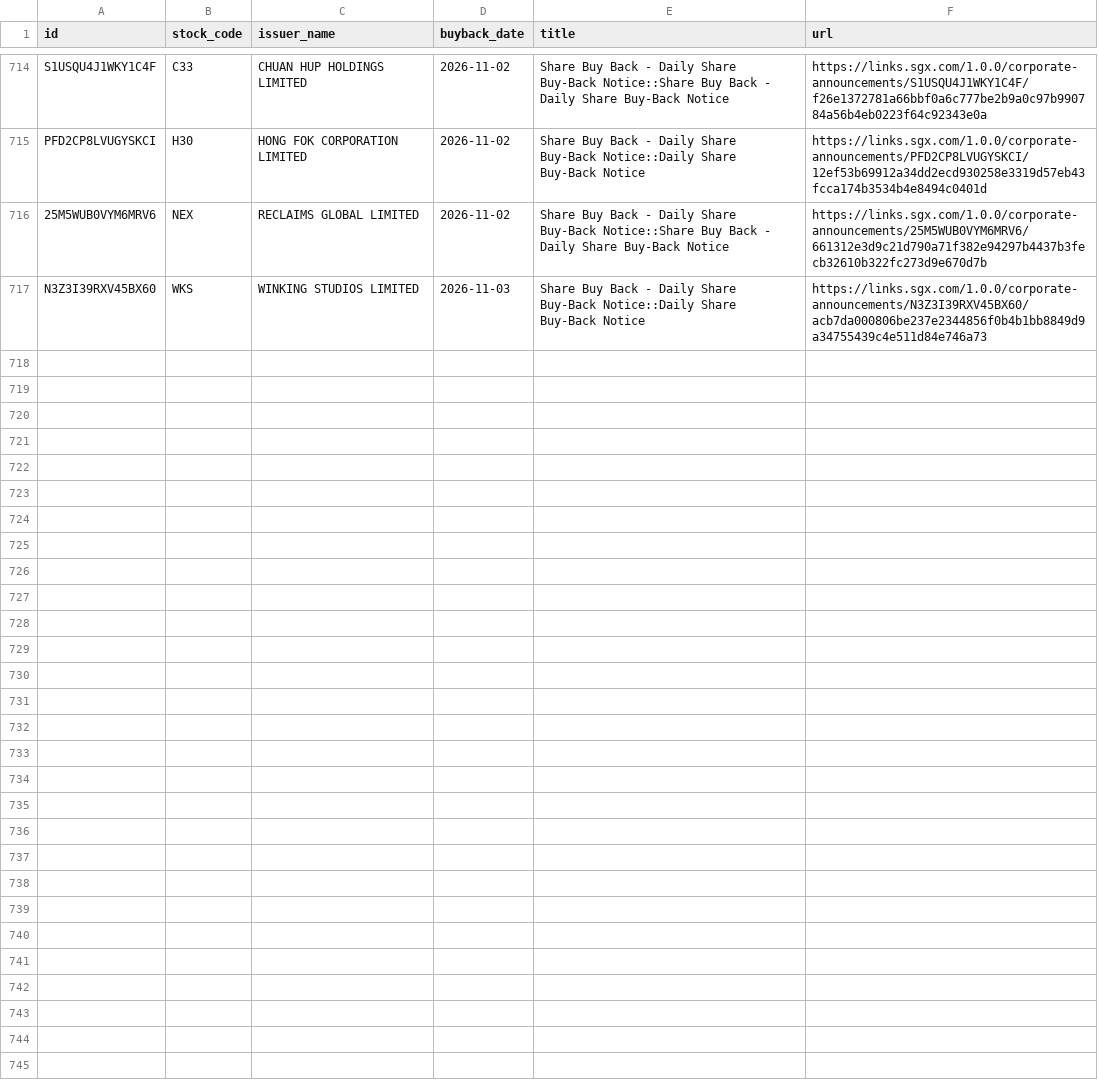
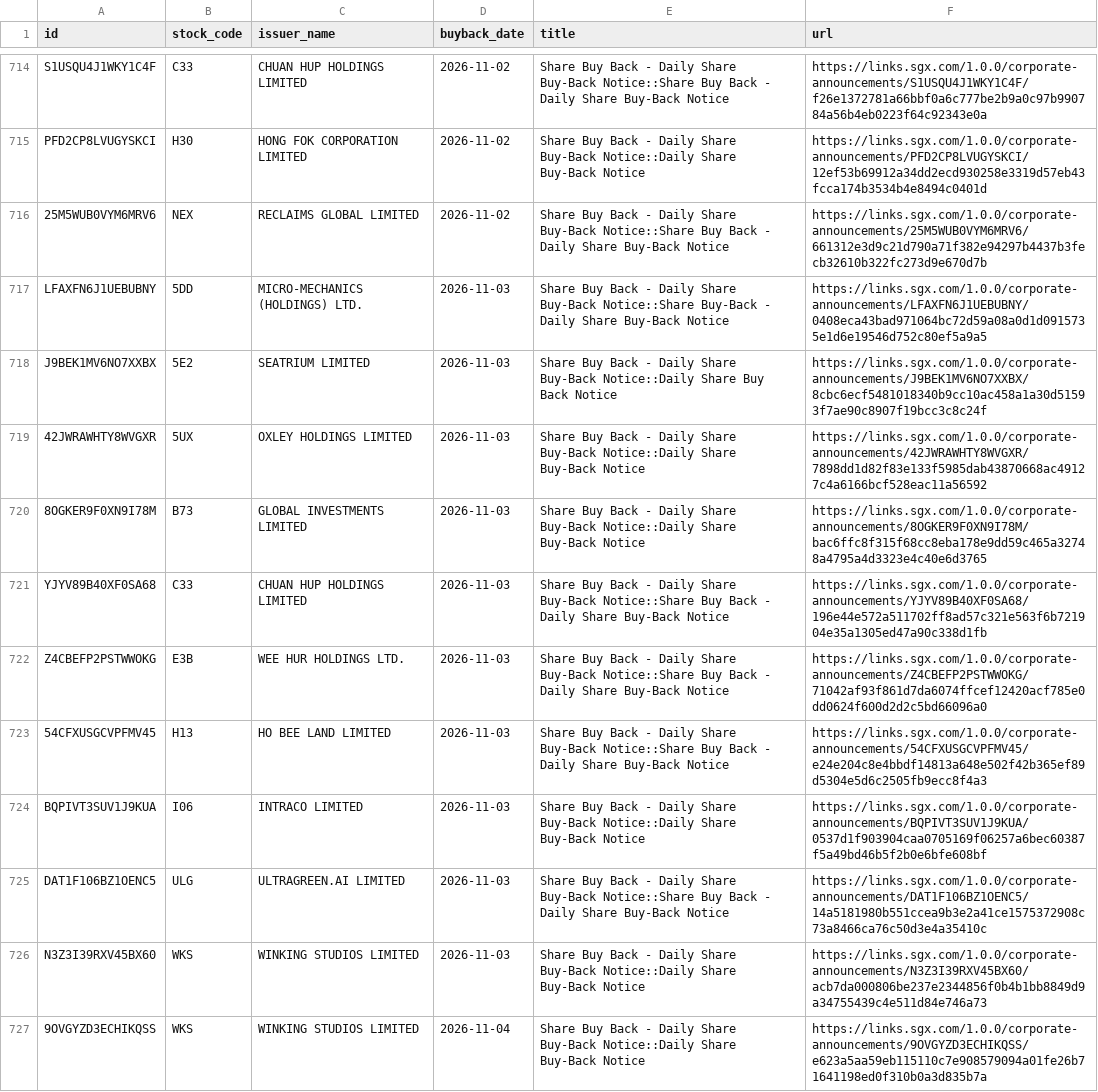
Before and after one commit to ferlyntanyj/Claude-Telegram-bot, a CSV file: history/buyback_history.csv, drawn as a sheet; only a part is shown, gaps mark what is left out; the diff names each change by its address in the sheet, - before the commit and + after, or states it on an @@ line.

```diff
--- a/history/buyback_history.csv
+++ b/history/buyback_history.csv
+row 717: LFAXFN6J1UEBUBNY | 5DD | MICRO-MECHANICS (HOLDINGS) LTD. | 2026-11-03 | Share Buy Back - Daily Share Buy-Back Notice::Share Buy-Back - Daily Share Buy-Back Notice | https://links.sgx.com/1.0.0/corporate-announcements/LFAXFN6J1UEBUBNY/0408eca43bad971064bc72d59a08a0d1d0915735e1d6e19546d752c80ef5a9a5
+row 718: J9BEK1MV6NO7XXBX | 5E2 | SEATRIUM LIMITED | 2026-11-03 | Share Buy Back - Daily Share Buy-Back Notice::Daily Share Buy Back Notice | https://links.sgx.com/1.0.0/corporate-announcements/J9BEK1MV6NO7XXBX/8cbc6ecf5481018340b9cc10ac458a1a30d51593f7ae90c8907f19bcc3c8c24f
+row 719: 42JWRAWHTY8WVGXR | 5UX | OXLEY HOLDINGS LIMITED | 2026-11-03 | Share Buy Back - Daily Share Buy-Back Notice::Daily Share Buy-Back Notice | https://links.sgx.com/1.0.0/corporate-announcements/42JWRAWHTY8WVGXR/7898dd1d82f83e133f5985dab43870668ac49127c4a6166bcf528eac11a56592
+row 720: 8OGKER9F0XN9I78M | B73 | GLOBAL INVESTMENTS LIMITED | 2026-11-03 | Share Buy Back - Daily Share Buy-Back Notice::Daily Share Buy-Back Notice | https://links.sgx.com/1.0.0/corporate-announcements/8OGKER9F0XN9I78M/bac6ffc8f315f68cc8eba178e9dd59c465a32748a4795a4d3323e4c40e6d3765
+row 721: YJYV89B40XF0SA68 | C33 | CHUAN HUP HOLDINGS LIMITED | 2026-11-03 | Share Buy Back - Daily Share Buy-Back Notice::Share Buy Back - Daily Share Buy-Back Notice | https://links.sgx.com/1.0.0/corporate-announcements/YJYV89B40XF0SA68/196e44e572a511702ff8ad57c321e563f6b721904e35a1305ed47a90c338d1fb
+row 722: Z4CBEFP2PSTWWOKG | E3B | WEE HUR HOLDINGS LTD. | 2026-11-03 | Share Buy Back - Daily Share Buy-Back Notice::Share Buy Back - Daily Share Buy-Back Notice | https://links.sgx.com/1.0.0/corporate-announcements/Z4CBEFP2PSTWWOKG/71042af93f861d7da6074ffcef12420acf785e0dd0624f600d2d2c5bd66096a0
+row 723: 54CFXUSGCVPFMV45 | H13 | HO BEE LAND LIMITED | 2026-11-03 | Share Buy Back - Daily Share Buy-Back Notice::Share Buy Back - Daily Share Buy-Back Notice | https://links.sgx.com/1.0.0/corporate-announcements/54CFXUSGCVPFMV45/e24e204c8e4bbdf14813a648e502f42b365ef89d5304e5d6c2505fb9ecc8f4a3
+row 724: BQPIVT3SUV1J9KUA | I06 | INTRACO LIMITED | 2026-11-03 | Share Buy Back - Daily Share Buy-Back Notice::Daily Share Buy-Back Notice | https://links.sgx.com/1.0.0/corporate-announcements/BQPIVT3SUV1J9KUA/0537d1f903904caa0705169f06257a6bec60387f5a49bd46b5f2b0e6bfe608bf
+row 725: DAT1F106BZ1OENC5 | ULG | ULTRAGREEN.AI LIMITED | 2026-11-03 | Share Buy Back - Daily Share Buy-Back Notice::Share Buy Back - Daily Share Buy-Back Notice | https://links.sgx.com/1.0.0/corporate-announcements/DAT1F106BZ1OENC5/14a5181980b551ccea9b3e2a41ce1575372908c73a8466ca76c50d3e4a35410c
+row 727: 9OVGYZD3ECHIKQSS | WKS | WINKING STUDIOS LIMITED | 2026-11-04 | Share Buy Back - Daily Share Buy-Back Notice::Daily Share Buy-Back Notice | https://links.sgx.com/1.0.0/corporate-announcements/9OVGYZD3ECHIKQSS/e623a5aa59eb115110c7e908579094a01fe26b71641198ed0f310b0a3d835b7a
```
Also changed, not shown: output/buyback_company_summary.csv, 2 other files.
